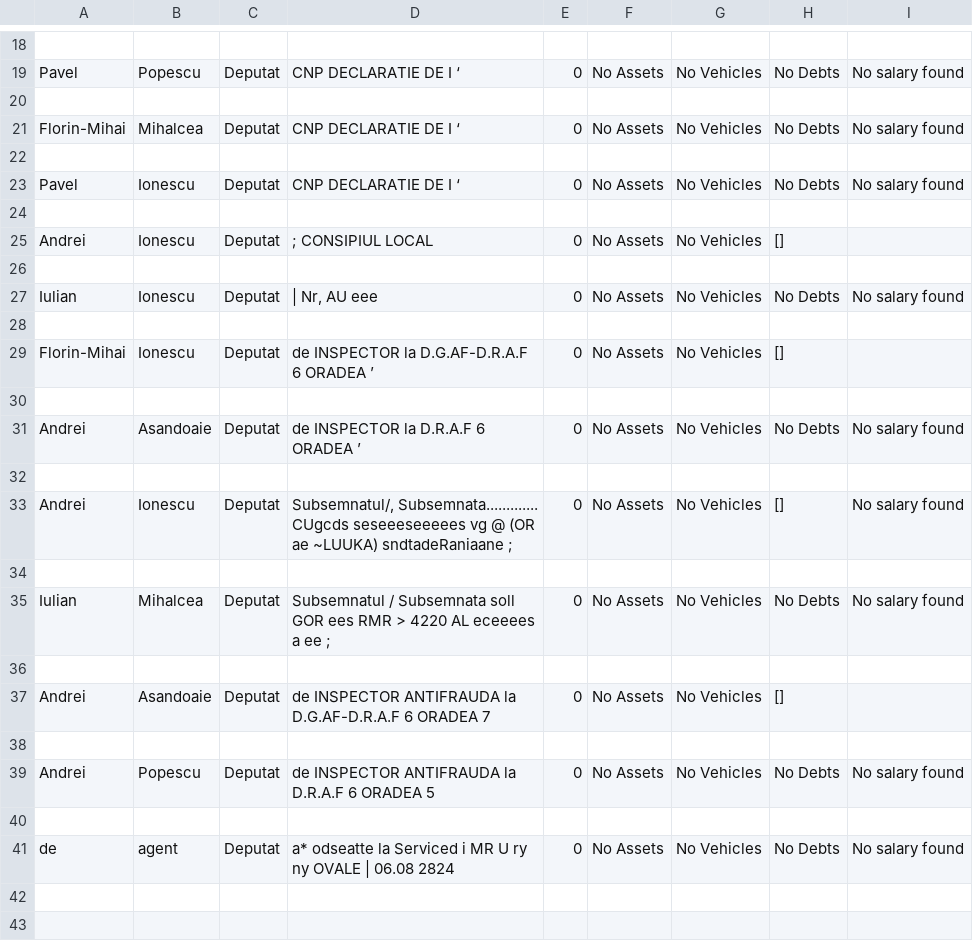
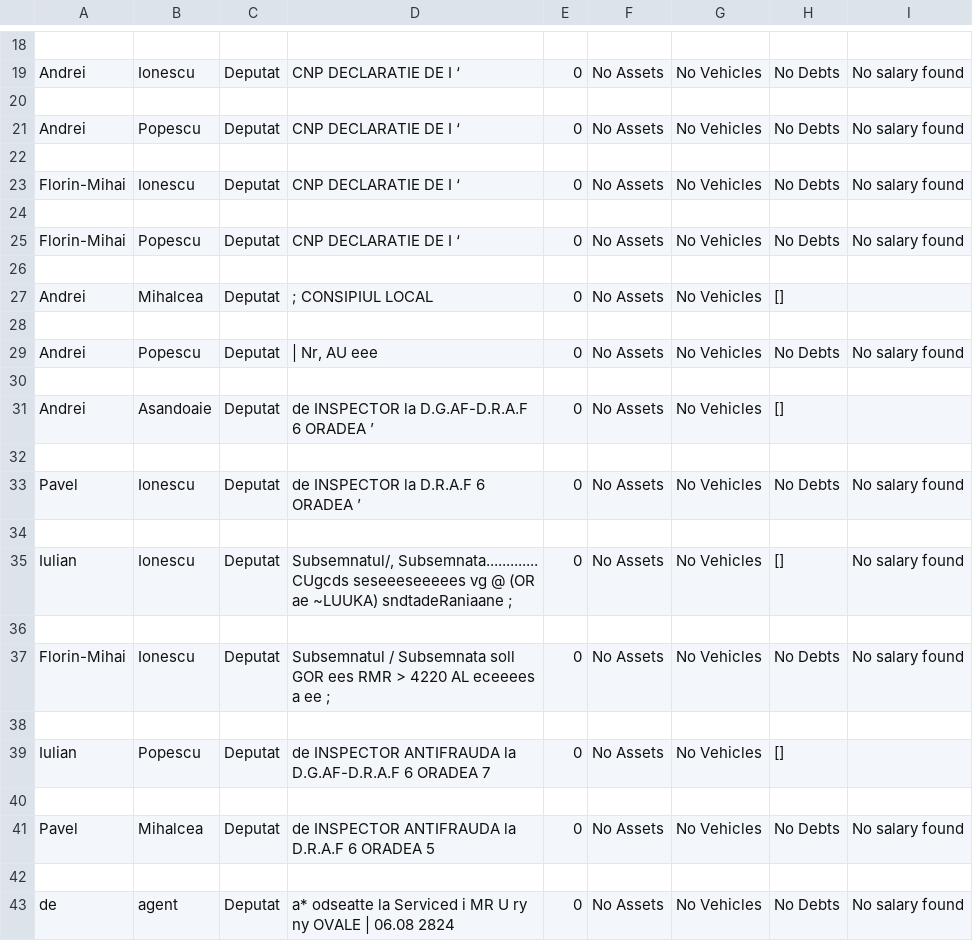
Before and after one commit to Tensor-Reloaded/Tepes.AI, a CSV file: components/normalizer/converters/csv_data/politicians.csv, drawn as a sheet; only a part is shown, gaps mark what is left out; removed rows and columns are numbered as before the commit, all else as after; the diff covers the shown part only; the diff names each change by its address in the sheet, - before the commit and + after, or states it on an @@ line.

Commit message:
Combined existing components

```diff
--- a/components/normalizer/converters/csv_data/politicians.csv
+++ b/components/normalizer/converters/csv_data/politicians.csv
-A19: Pavel
+A19: Andrei
-B19: Popescu
+B19: Ionescu
-A21: Florin-Mihai
+A21: Andrei
-B21: Mihalcea
+B21: Popescu
-A23: Pavel
+A23: Florin-Mihai
-A25: Andrei
+A25: Florin-Mihai
-B25: Ionescu
+B25: Popescu
-D25: ; CONSIPIUL LOCAL
+D25: CNP DECLARATIE DE I ‘
-H25: []
+H25: No Debts
-I25: (empty)
+I25: No salary found
-row 27: Iulian | Ionescu | Deputat | | Nr, AU eee | 0 | No Assets | No Vehicles | No Debts | No salary found
+row 27: Andrei | Mihalcea | Deputat | ; CONSIPIUL LOCAL | 0 | No Assets | No Vehicles | []
-row 29: Florin-Mihai | Ionescu | Deputat | de INSPECTOR la D.G.AF-D.R.A.F 6 ORADEA ’ | 0 | No Assets | No Vehicles | []
+row 29: Andrei | Popescu | Deputat | | Nr, AU eee | 0 | No Assets | No Vehicles | No Debts | No salary found
-D31: de INSPECTOR la D.R.A.F 6 ORADEA ’
+D31: de INSPECTOR la D.G.AF-D.R.A.F 6 ORADEA ’
-H31: No Debts
+H31: []
-I31: No salary found
+I31: (empty)
-A33: Andrei
+A33: Pavel
-D33: Subsemnatul/, Subsemnata............. CUgcds seseeeseeeees vg @ (OR ae ~LUUKA) sndtadeRaniaane ;
+D33: de INSPECTOR la D.R.A.F 6 ORADEA ’
-H33: []
+H33: No Debts
-B35: Mihalcea
+B35: Ionescu
-D35: Subsemnatul / Subsemnata soll GOR ees RMR > 4220 AL eceeees a ee ;
+D35: Subsemnatul/, Subsemnata............. CUgcds seseeeseeeees vg @ (OR ae ~LUUKA) sndtadeRaniaane ;
-H35: No Debts
+H35: []
-row 37: Andrei | Asandoaie | Deputat | de INSPECTOR ANTIFRAUDA la D.G.AF-D.R.A.F 6 ORADEA 7 | 0 | No Assets | No Vehicles | []
+row 37: Florin-Mihai | Ionescu | Deputat | Subsemnatul / Subsemnata soll GOR ees RMR > 4220 AL eceeees a ee ; | 0 | No Assets | No Vehicles | No Debts | No salary found
+row 39: Iulian | Popescu | Deputat | de INSPECTOR ANTIFRAUDA la D.G.AF-D.R.A.F 6 ORADEA 7 | 0 | No Assets | No Vehicles | []
+row 40: (empty)
-A41: Andrei
+A41: Pavel
-B41: Popescu
+B41: Mihalcea
```
Also changed, not shown: 3 added rows, 3 removed rows and 15 edited cells elsewhere in this file.
